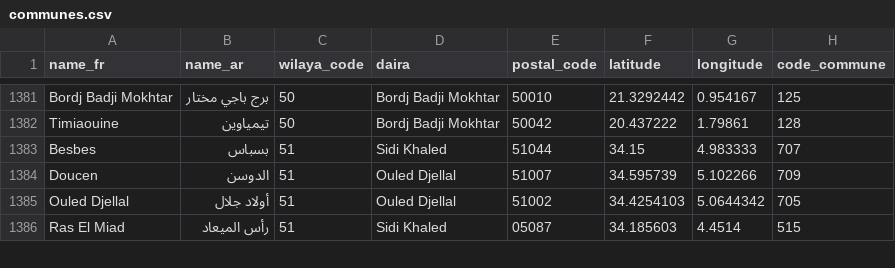
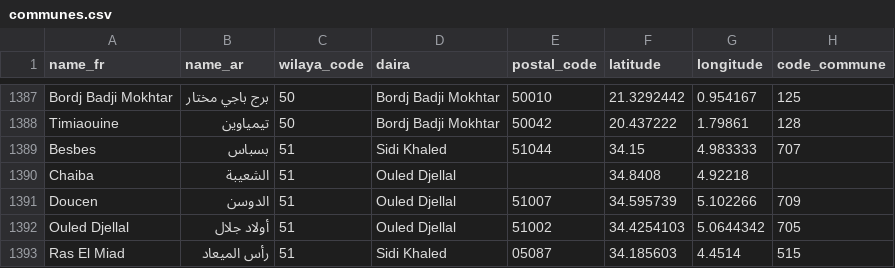
Before and after one commit to yasserstudio/geoalgeria, a CSV file: packages/dataset/data/csv/communes.csv, drawn as a sheet; only a part is shown, gaps mark what is left out; the diff covers the shown part only; the diff names each change by its address in the sheet, - before the commit and + after, or states it on an @@ line.

```diff
--- a/packages/dataset/data/csv/communes.csv
+++ b/packages/dataset/data/csv/communes.csv
+row 1390: Chaiba | الشعيبة | 51 | Ouled Djellal |  | 34.8408 | 4.92218
```
Also changed, not shown: 12 added rows elsewhere in this file, packages/dataset/data/ecommerce/communes.csv, 25 other files.
